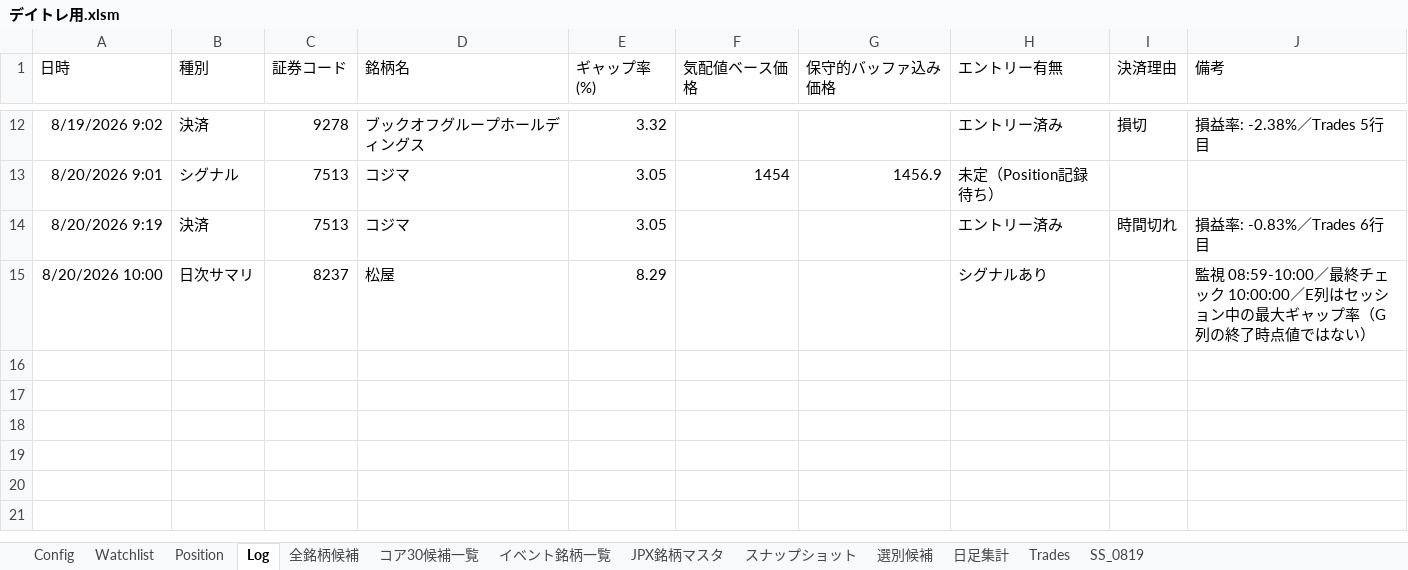
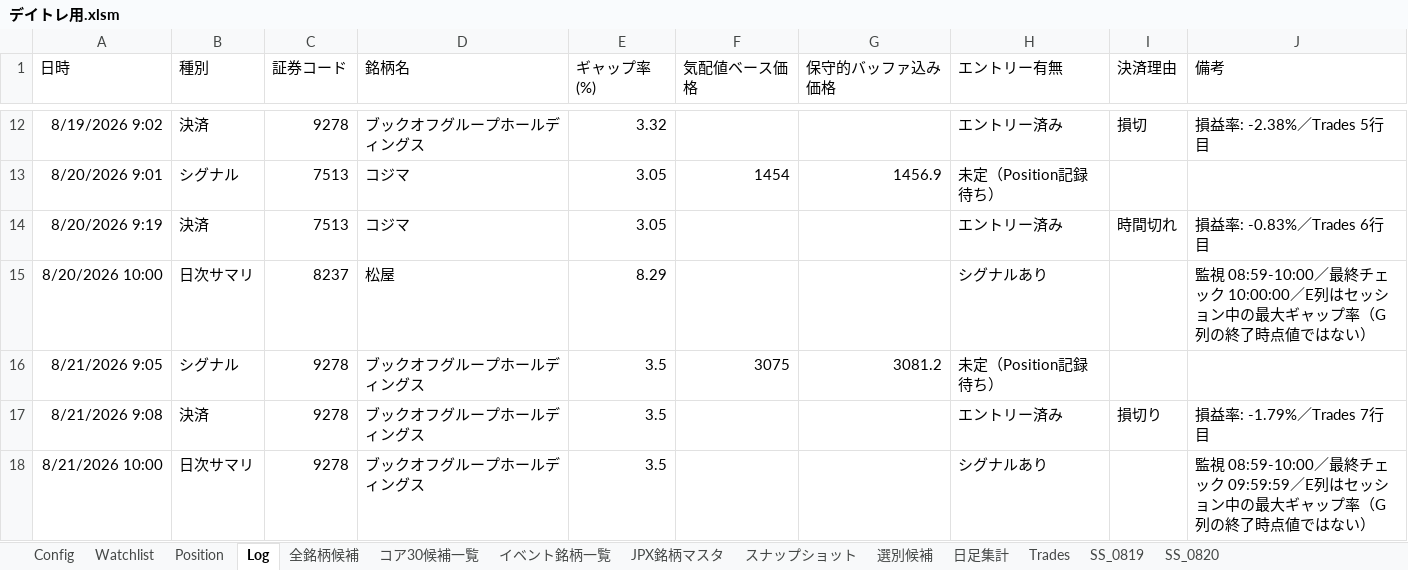
Before and after one commit to gensan91/daytrade-jp, an Excel workbook: デイトレ用.xlsm, sheet Log, drawn as a sheet; only a part is shown, gaps mark what is left out; values as stored, in another font and other column widths than the file's, no borders; the diff names each change by its address in the sheet, - before the commit and + after, or states it on an @@ line.

```diff
--- a/デイトレ用.xlsm (sheet Log)
+++ b/デイトレ用.xlsm (sheet Log)
+sheet tab: SS_0820
+row 16: 8/21/2026 9:05 | シグナル | 9278 | ブックオフグループホールディングス | 3.5 | 3075 | 3081.2 | 未定（Position記録待ち）
+row 17: 8/21/2026 9:08 | 決済 | 9278 | ブックオフグループホールディングス | 3.5 |  |  | エントリー済み | 損切り | 損益率: -1.79%／Trades 7行目
+row 18: 8/21/2026 10:00 | 日次サマリ | 9278 | ブックオフグループホールディングス | 3.5 |  |  | シグナルあり |  | 監視 08:59-10:00／最終チェック 09:59:59／E列はセッション中の最大ギャップ率（G列の終了時点値ではない）
```
Also changed, not shown: sheet スナップショット, sheet Watchlist, sheet Position, sheet Trades, 2 other files.
